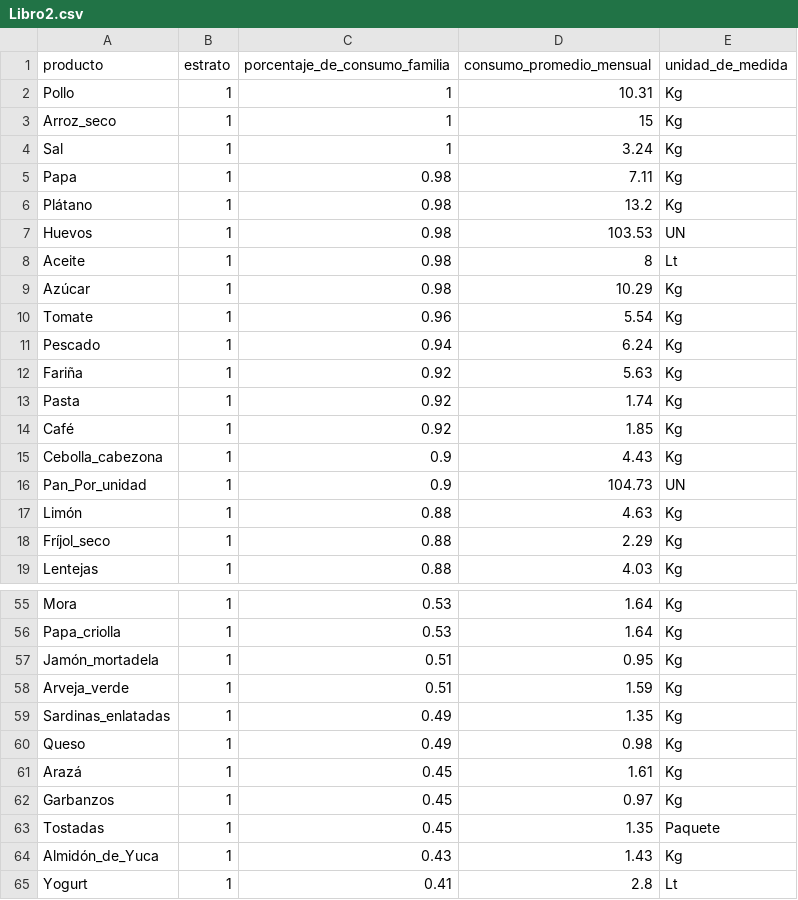
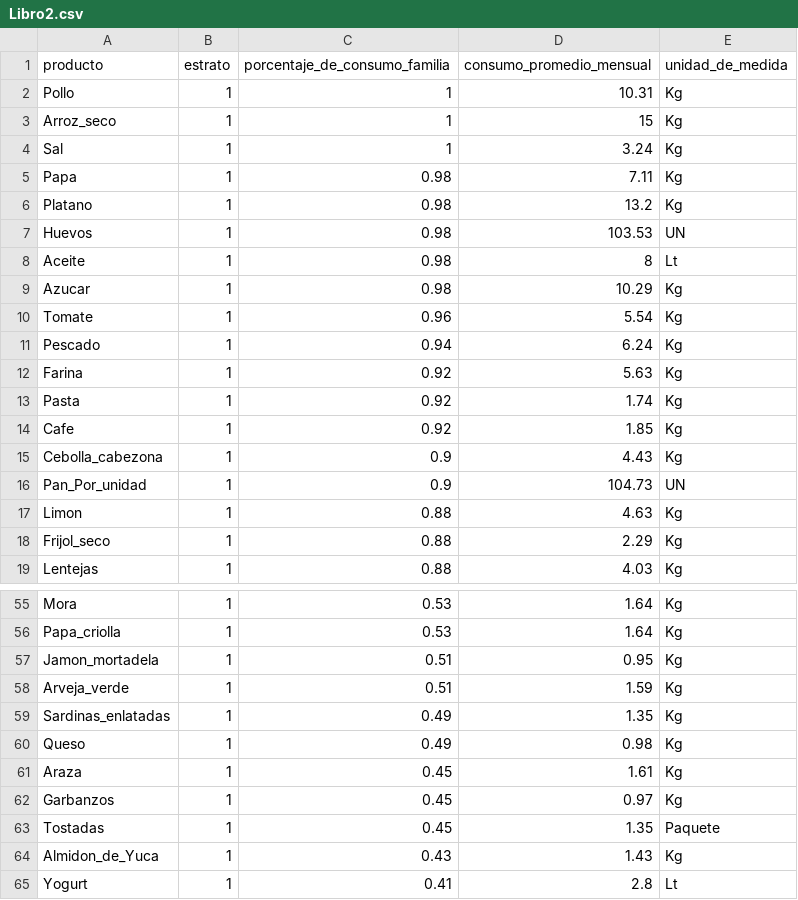
Before and after one commit to Jarevalo-Ram/ANOVA, a CSV file: Libro2.csv, drawn as a sheet; only a part is shown, gaps mark what is left out; the diff covers the shown part only.

Commit message:
Update Libro2.csv

```diff
--- a/Libro2.csv
+++ b/Libro2.csv
@@ -5,15 +5,15 @@ Sal,1,1,3.24,Kg
 Papa,1,0.98,7.11,Kg
-Plátano,1,0.98,13.2,Kg
+Platano,1,0.98,13.2,Kg
 Huevos,1,0.98,103.53,UN
 Aceite,1,0.98,8,Lt
-Azúcar,1,0.98,10.29,Kg
+Azucar,1,0.98,10.29,Kg
 Tomate,1,0.96,5.54,Kg
 Pescado,1,0.94,6.24,Kg
-Fariña,1,0.92,5.63,Kg
+Farina,1,0.92,5.63,Kg
 Pasta,1,0.92,1.74,Kg
-Café,1,0.92,1.85,Kg
+Cafe,1,0.92,1.85,Kg
 Cebolla_cabezona,1,0.9,4.43,Kg
 Pan_Por_unidad,1,0.9,104.73,UN
-Limón,1,0.88,4.63,Kg
-Fríjol_seco,1,0.88,2.29,Kg
+Limon,1,0.88,4.63,Kg
+Frijol_seco,1,0.88,2.29,Kg
 Lentejas,1,0.88,4.03,Kg
@@ -56,3 +56,3 @@ Mora,1,0.53,1.64,Kg
 Papa_criolla,1,0.53,1.64,Kg
-Jamón_mortadela,1,0.51,0.95,Kg
+Jamon_mortadela,1,0.51,0.95,Kg
 Arveja_verde,1,0.51,1.59,Kg
@@ -60,6 +60,6 @@ Sardinas_enlatadas,1,0.49,1.35,Kg
 Queso,1,0.49,0.98,Kg
-Arazá,1,0.45,1.61,Kg
+Araza,1,0.45,1.61,Kg
 Garbanzos,1,0.45,0.97,Kg
 Tostadas,1,0.45,1.35,Paquete
-Almidón_de_Yuca,1,0.43,1.43,Kg
+Almidon_de_Yuca,1,0.43,1.43,Kg
 Yogurt,1,0.41,2.8,Lt
```
Also changed, not shown: 16 edited cells elsewhere in this file.
